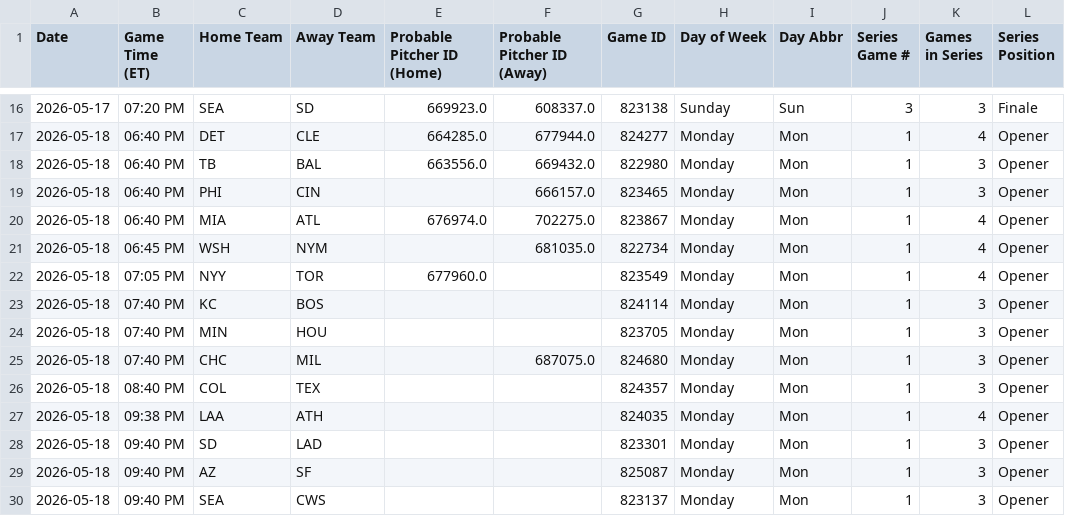
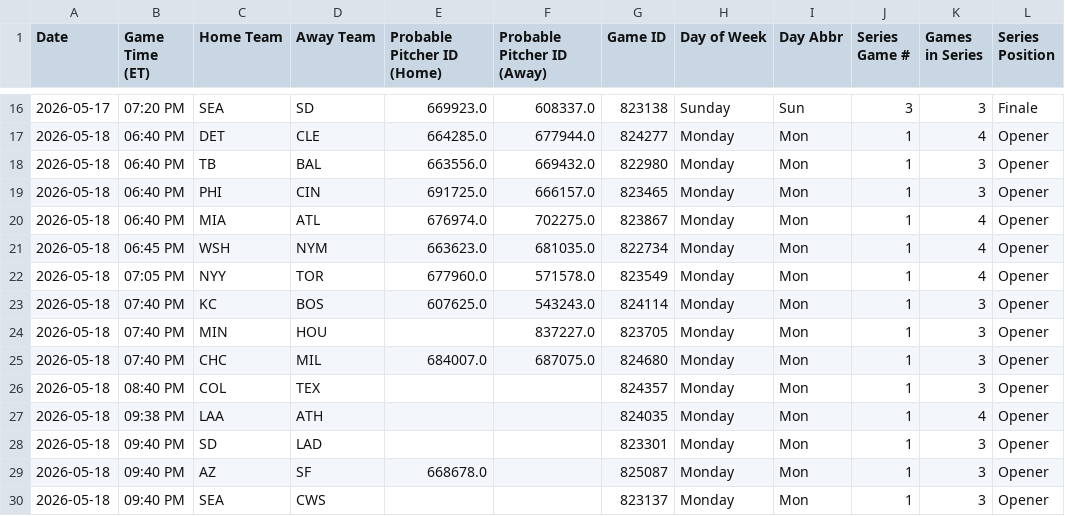
Before and after one commit to prsm-labs/going-yard, a CSV file: public/data/mlb_series_schedule.csv, drawn as a sheet; only a part is shown, gaps mark what is left out; the diff names each change by its address in the sheet, - before the commit and + after, or states it on an @@ line.

```diff
--- a/public/data/mlb_series_schedule.csv
+++ b/public/data/mlb_series_schedule.csv
-E19 (Probable Pitcher ID (Home)): (empty)
+E19 (Probable Pitcher ID (Home)): 691725.0
-E21 (Probable Pitcher ID (Home)): (empty)
+E21 (Probable Pitcher ID (Home)): 663623.0
-F22 (Probable Pitcher ID (Away)): (empty)
+F22 (Probable Pitcher ID (Away)): 571578.0
-E23 (Probable Pitcher ID (Home)): (empty)
+E23 (Probable Pitcher ID (Home)): 607625.0
-F23 (Probable Pitcher ID (Away)): (empty)
+F23 (Probable Pitcher ID (Away)): 543243.0
-F24 (Probable Pitcher ID (Away)): (empty)
+F24 (Probable Pitcher ID (Away)): 837227.0
-E25 (Probable Pitcher ID (Home)): (empty)
+E25 (Probable Pitcher ID (Home)): 684007.0
-E29 (Probable Pitcher ID (Home)): (empty)
+E29 (Probable Pitcher ID (Home)): 668678.0
```
Also changed, not shown: public/data/daily_summary.csv, public/data/mlb_schedule.csv, 6 other files.
